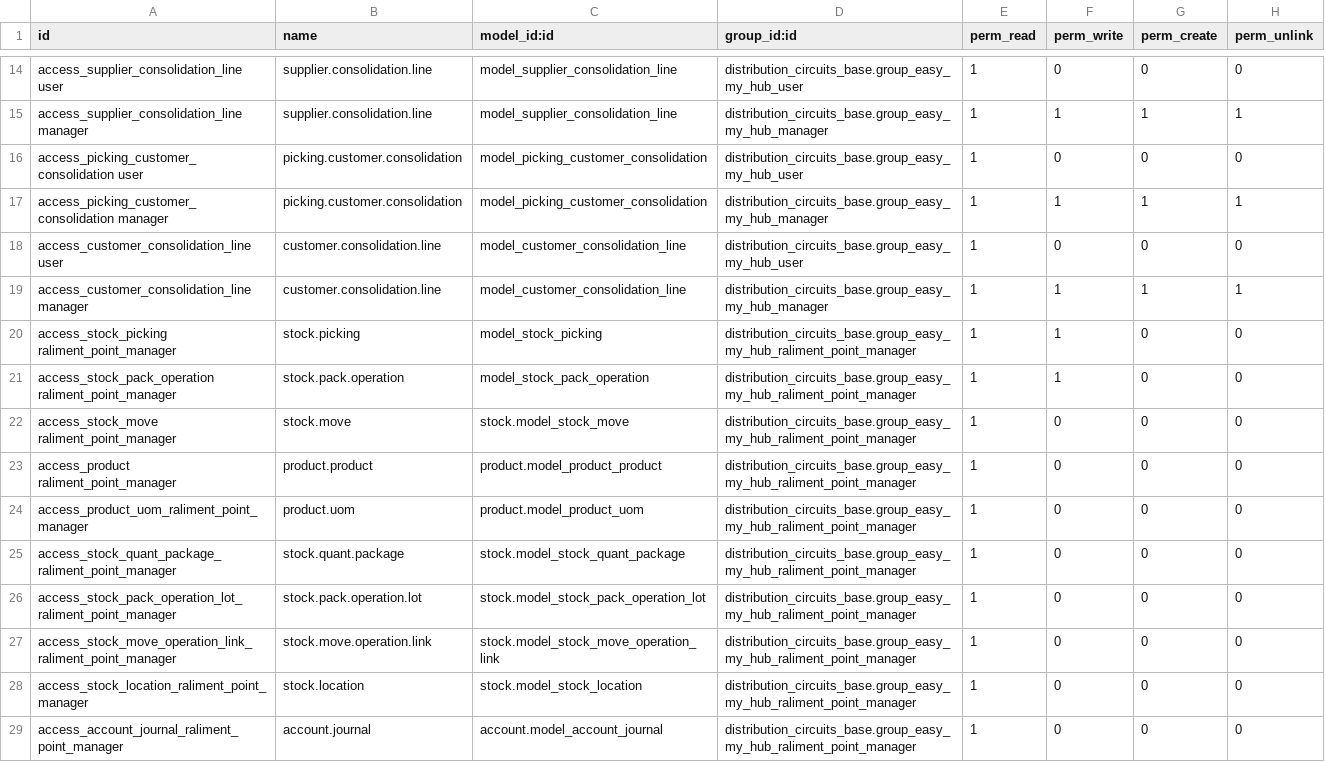
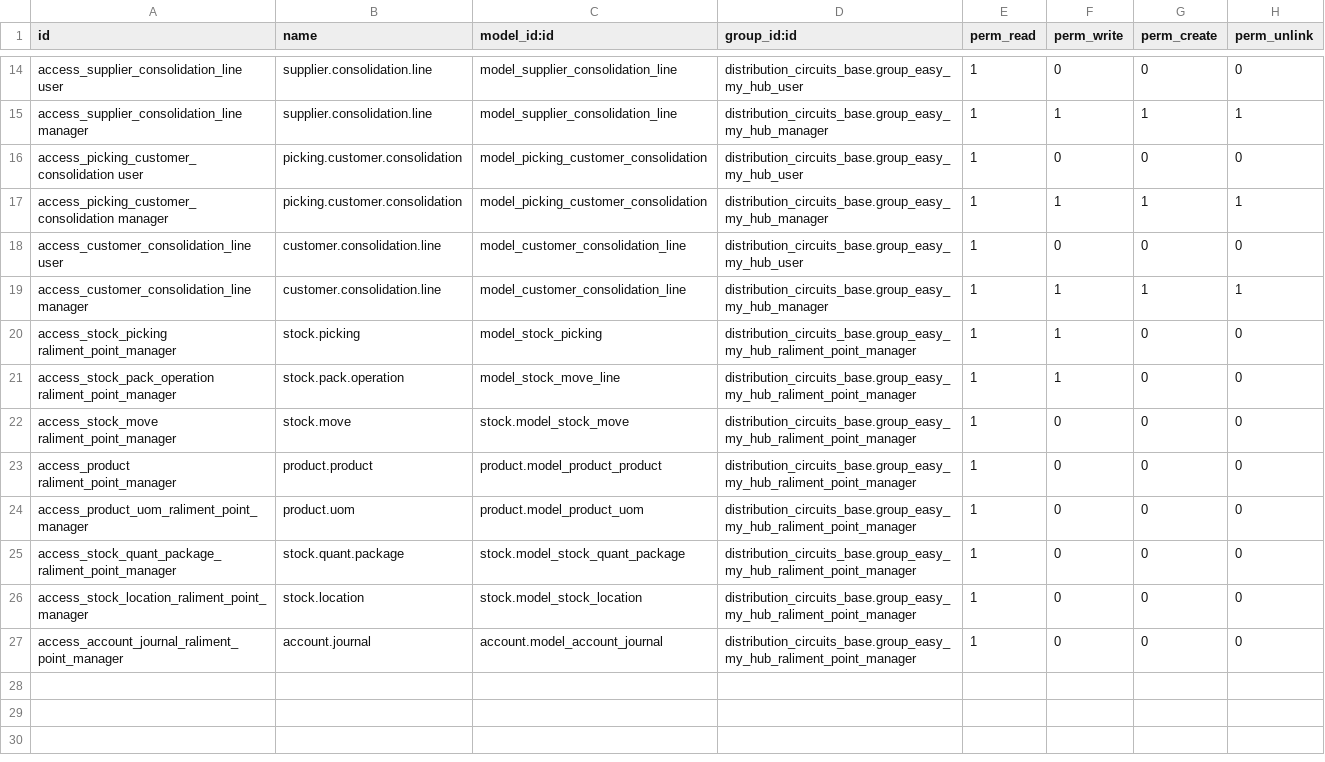
Before and after one commit to coopiteasy/vertical-distribution-circuits, a CSV file: distribution_circuits_logistic/security/ir.model.access.csv, drawn as a sheet; only a part is shown, gaps mark what is left out.

Commit message:
[MIG] models name have changed

```diff
--- a/distribution_circuits_logistic/security/ir.model.access.csv
+++ b/distribution_circuits_logistic/security/ir.model.access.csv
@@ -20,3 +20,3 @@ access_customer_consolidation_line manager,customer.consolidation.line,model_cus
 access_stock_picking raliment_point_manager,stock.picking,model_stock_picking,distribution_circuits_base.group_easy_my_hub_raliment_point_manager,1,1,0,0
-access_stock_pack_operation raliment_point_manager,stock.pack.operation,model_stock_pack_operation,distribution_circuits_base.group_easy_my_hub_raliment_point_manager,1,1,0,0
+access_stock_pack_operation raliment_point_manager,stock.pack.operation,model_stock_move_line,distribution_circuits_base.group_easy_my_hub_raliment_point_manager,1,1,0,0
 access_stock_move raliment_point_manager,stock.move,stock.model_stock_move,distribution_circuits_base.group_easy_my_hub_raliment_point_manager,1,0,0,0
@@ -25,4 +25,2 @@ access_product_uom_raliment_point_manager,product.uom,product.model_product_uom,
 access_stock_quant_package_raliment_point_manager,stock.quant.package,stock.model_stock_quant_package,distribution_circuits_base.group_easy_my_hub_raliment_point_manager,1,0,0,0
-access_stock_pack_operation_lot_raliment_point_manager,stock.pack.operation.lot,stock.model_stock_pack_operation_lot,distribution_circuits_base.group_easy_my_hub_raliment_point_manager,1,0,0,0
-access_stock_move_operation_link_raliment_point_manager,stock.move.operation.link,stock.model_stock_move_operation_link,distribution_circuits_base.group_easy_my_hub_raliment_point_manager,1,0,0,0
 access_stock_location_raliment_point_manager,stock.location,stock.model_stock_location,distribution_circuits_base.group_easy_my_hub_raliment_point_manager,1,0,0,0
```
